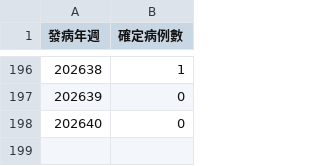
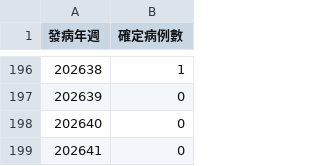
Before and after one commit to ancientsky/timesfm3-forecast-platform, a CSV file: sample_data/cdc_dengue_year_week.csv, drawn as a sheet; only a part is shown, gaps mark what is left out.

```diff
--- a/sample_data/cdc_dengue_year_week.csv
+++ b/sample_data/cdc_dengue_year_week.csv
@@ -198 +198,2 @@
 "202640","0"
+"202641","0"
```
Also changed, not shown: sample_data/covid19_daily.csv, sample_data/enterovirus_weekly.csv, 2 other files.
